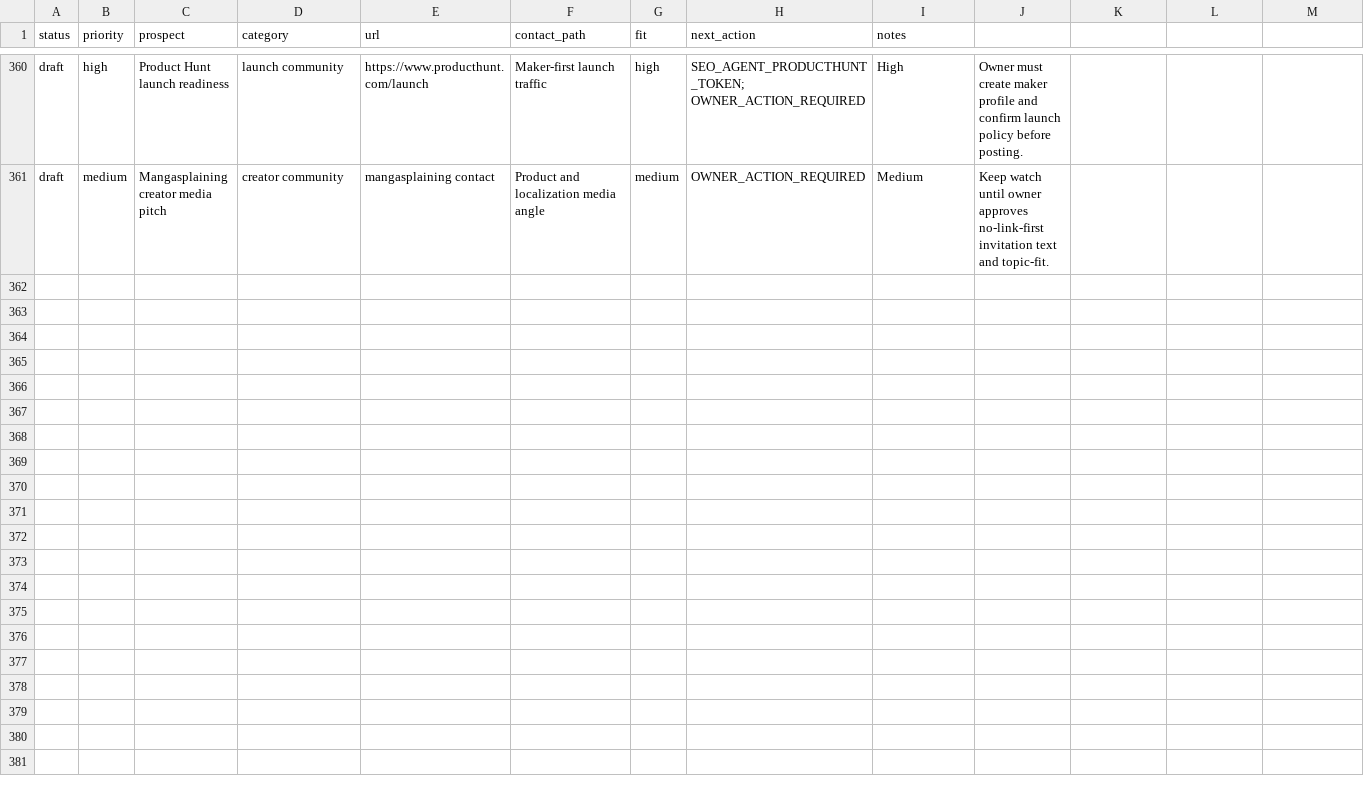
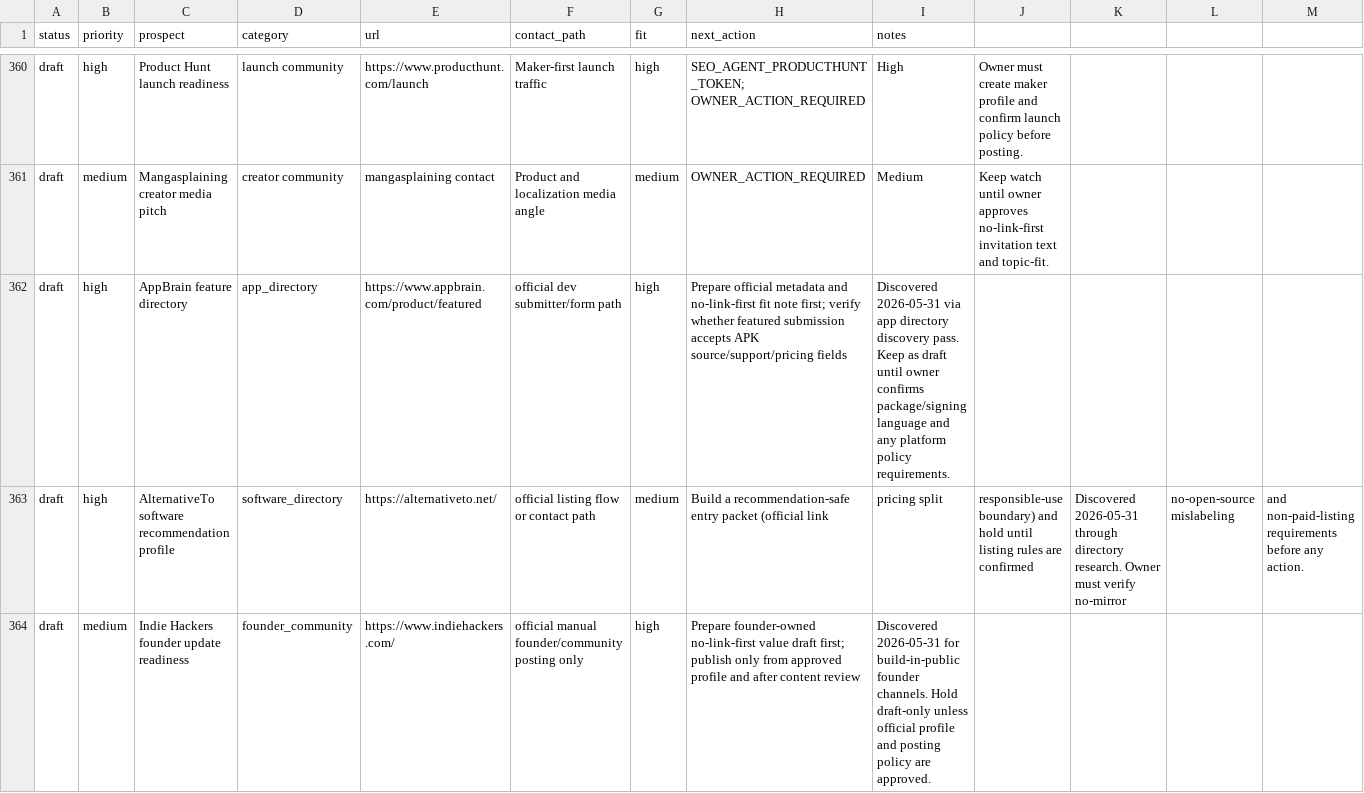
Before and after one commit to borjiomar38/tachi-back, a CSV file: docs/growth/backlink-prospects.csv, drawn as a sheet; only a part is shown, gaps mark what is left out.

Commit message:
docs(seo): progress account setup and authority discovery cycle

```diff
--- a/docs/growth/backlink-prospects.csv
+++ b/docs/growth/backlink-prospects.csv
@@ -361 +361,4 @@ draft,high,Product Hunt launch readiness,launch community,https://www.producthun
 draft,medium,Mangasplaining creator media pitch,creator community,mangasplaining contact,Product and localization media angle,medium,OWNER_ACTION_REQUIRED,Medium,Keep watch until owner approves no-link-first invitation text and topic-fit.
+draft,high,AppBrain feature directory,app_directory,https://www.appbrain.com/product/featured,official dev submitter/form path,high,Prepare official metadata and no-link-first fit note first; verify whether featured submission accepts APK source/support/pricing fields,Discovered 2026-05-31 via app directory discovery pass. Keep as draft until owner confirms package/signing language and any platform policy requirements.
+draft,high,AlternativeTo software recommendation profile,software_directory,https://alternativeto.net/,official listing flow or contact path,medium,Build a recommendation-safe entry packet (official link, pricing split, responsible-use boundary) and hold until listing rules are confirmed,Discovered 2026-05-31 through directory research. Owner must verify no-mirror, no-open-source mislabeling, and non-paid-listing requirements before any action.
+draft,medium,Indie Hackers founder update readiness,founder_community,https://www.indiehackers.com/,official manual founder/community posting only,high,Prepare founder-owned no-link-first value draft first; publish only from approved profile and after content review,Discovered 2026-05-31 for build-in-public founder channels. Hold draft-only unless official profile and posting policy are approved.
```
Also changed, not shown: 7 other files.
